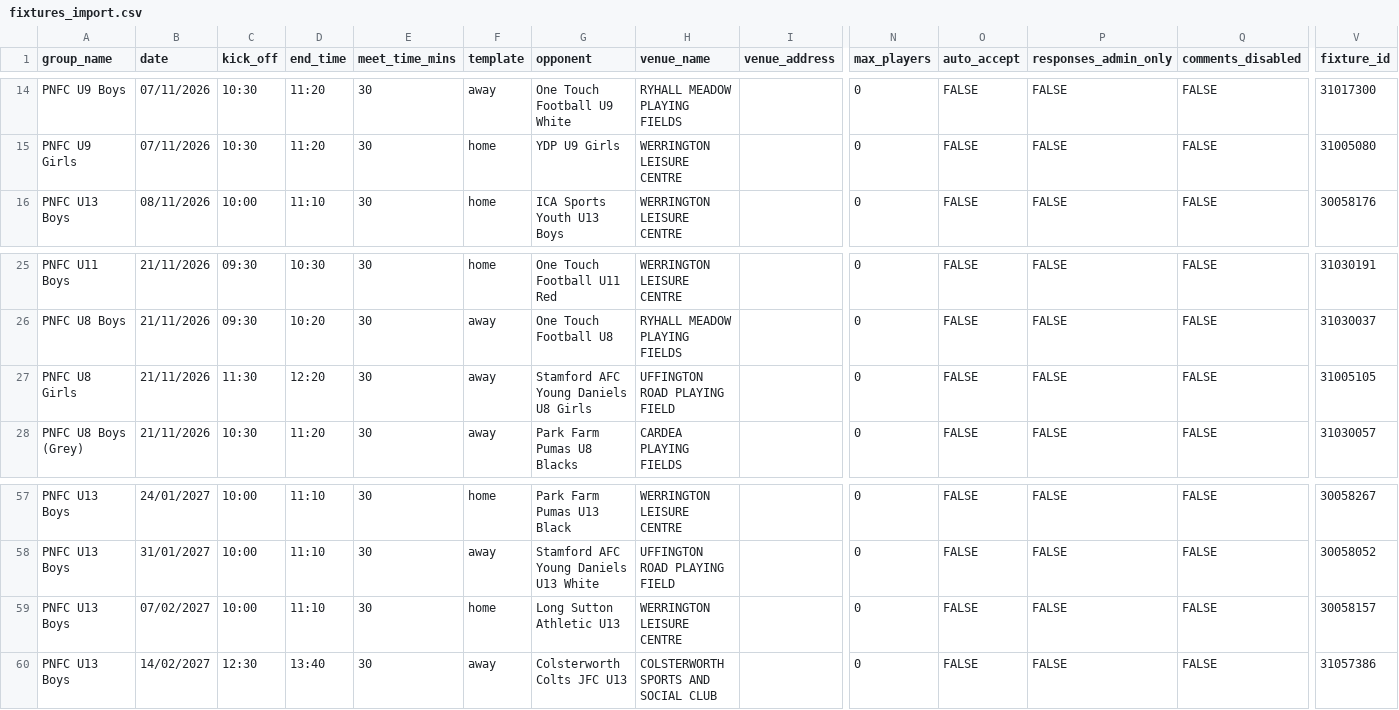
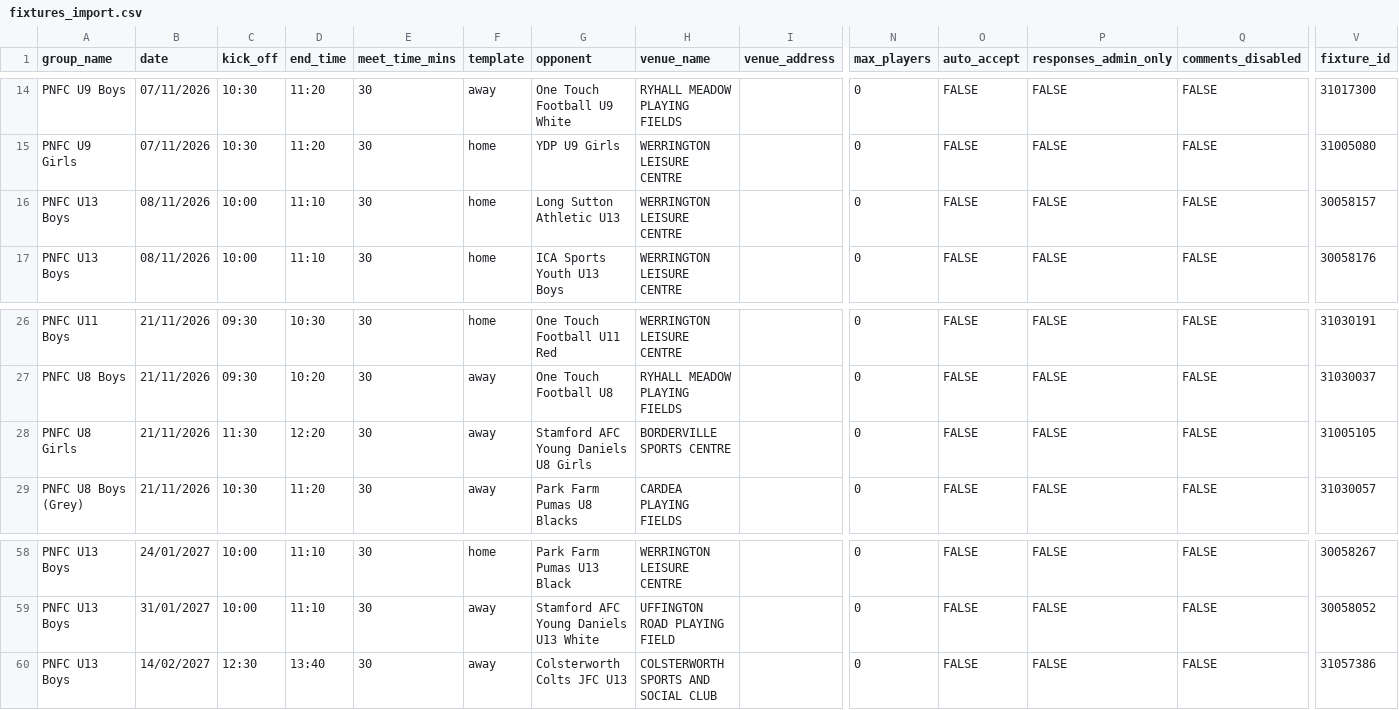
Before and after one commit to iaing80/Fixture_Merging, a CSV file: fixtures_import.csv, drawn as a sheet; only a part is shown, gaps mark what is left out; removed rows and columns are numbered as before the commit, all else as after; rows hold the shown columns only; the diff names each change by its address in the sheet, - before the commit and + after, or states it on an @@ line.

```diff
--- a/fixtures_import.csv
+++ b/fixtures_import.csv
+row 16: PNFC U13 Boys | 08/11/2026 | 10:00 | 11:10 | 30 | home | Long Sutton Athletic U13 | WERRINGTON LEISURE CENTRE |  | 0 | FALSE | FALSE | FALSE | 30058157
-H28 (venue_name): UFFINGTON ROAD PLAYING FIELD
+H28 (venue_name): BORDERVILLE SPORTS CENTRE
-row 59: PNFC U13 Boys | 07/02/2027 | 10:00 | 11:10 | 30 | home | Long Sutton Athletic U13 | WERRINGTON LEISURE CENTRE |  | 0 | FALSE | FALSE | FALSE | 30058157
```
Also changed, not shown: 1 other file.
